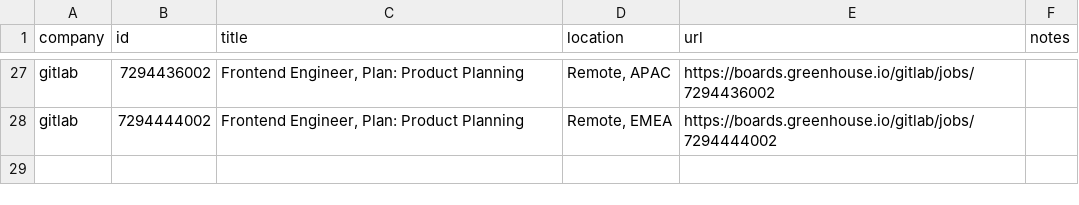
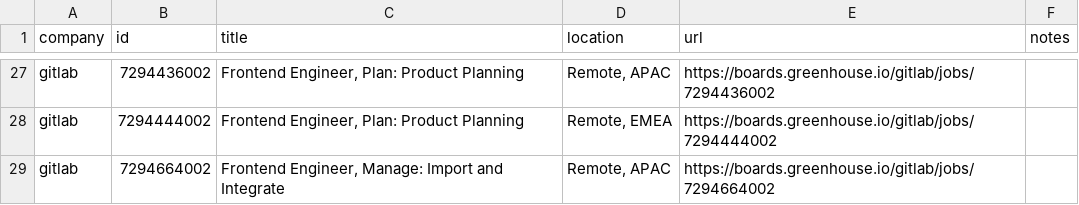
Before and after one commit to mrwinton/flat_jobs, a CSV file: data/silver/gitlab.csv, drawn as a sheet; only a part is shown, gaps mark what is left out.

```diff
--- a/data/silver/gitlab.csv
+++ b/data/silver/gitlab.csv
@@ -28 +28,2 @@ gitlab,7294436002,"Frontend Engineer, Plan: Product Planning","Remote, APAC",htt
 gitlab,7294444002,"Frontend Engineer, Plan: Product Planning","Remote, EMEA",https://boards.greenhouse.io/gitlab/jobs/7294444002,""
+gitlab,7294664002,"Frontend Engineer, Manage: Import and Integrate","Remote, APAC",https://boards.greenhouse.io/gitlab/jobs/7294664002,""
```
Also changed, not shown: data/gold/flat_jobs.csv, data/silver/github.csv, 2 other files.
